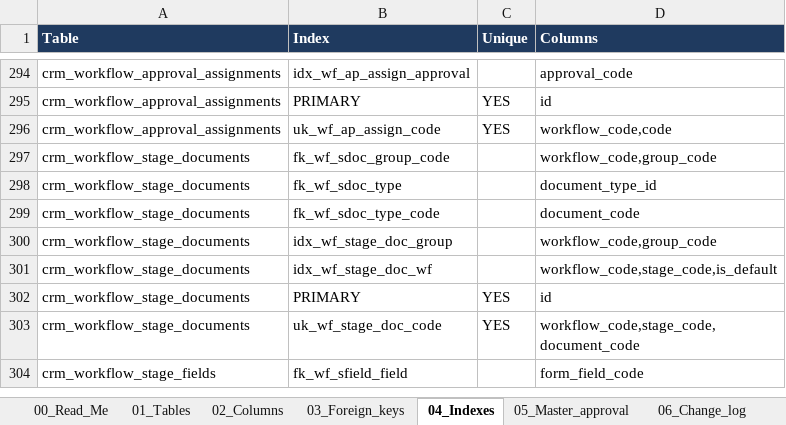
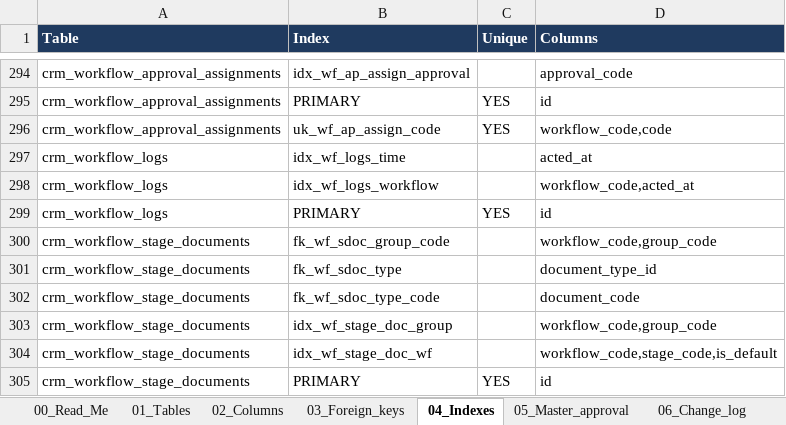
Before and after one commit to Bughopper14/Prototype, an Excel workbook: apps/backend/db/3-CRM_Liugong_Database.xlsx, sheet 04_Indexes, drawn as a sheet; only a part is shown, gaps mark what is left out; the shorter side is filled out with more unchanged rows; values as stored, in another font and other column widths than the file's, no borders; the diff names each change by its address in the sheet, - before the commit and + after, or states it on an @@ line.

Commit message:
[AG] feat. mandatory marks on all workflow fields, full address stored, document re-approval after a new file, deed review in one dialog, and a cleaned db folder with current schema, seed and workbook.

```diff
--- a/apps/backend/db/3-CRM_Liugong_Database.xlsx (sheet 04_Indexes)
+++ b/apps/backend/db/3-CRM_Liugong_Database.xlsx (sheet 04_Indexes)
+row 297: crm_workflow_logs | idx_wf_logs_time |  | acted_at
+row 298: crm_workflow_logs | idx_wf_logs_workflow |  | workflow_code,acted_at
+row 299: crm_workflow_logs | PRIMARY | YES | id
```
Also changed, not shown: sheet 02_Columns, sheet 06_Change_log, sheet 01_Tables, sheet 00_Read_Me, sheet 05_Master_approval, 39 other files.
